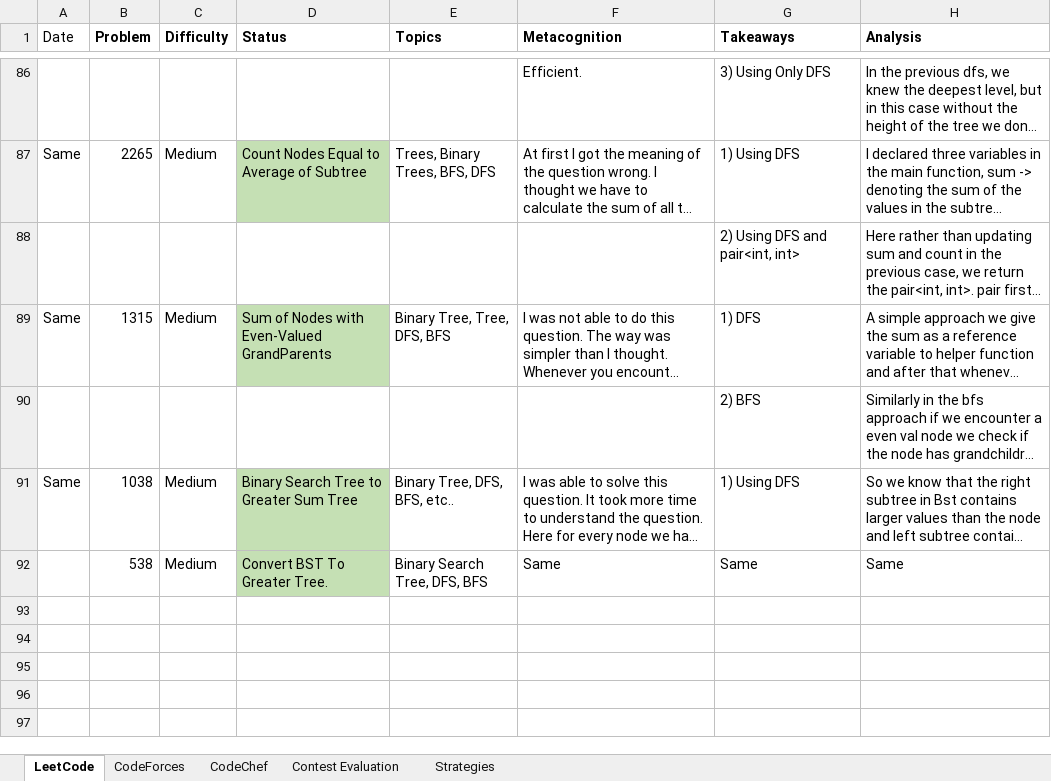
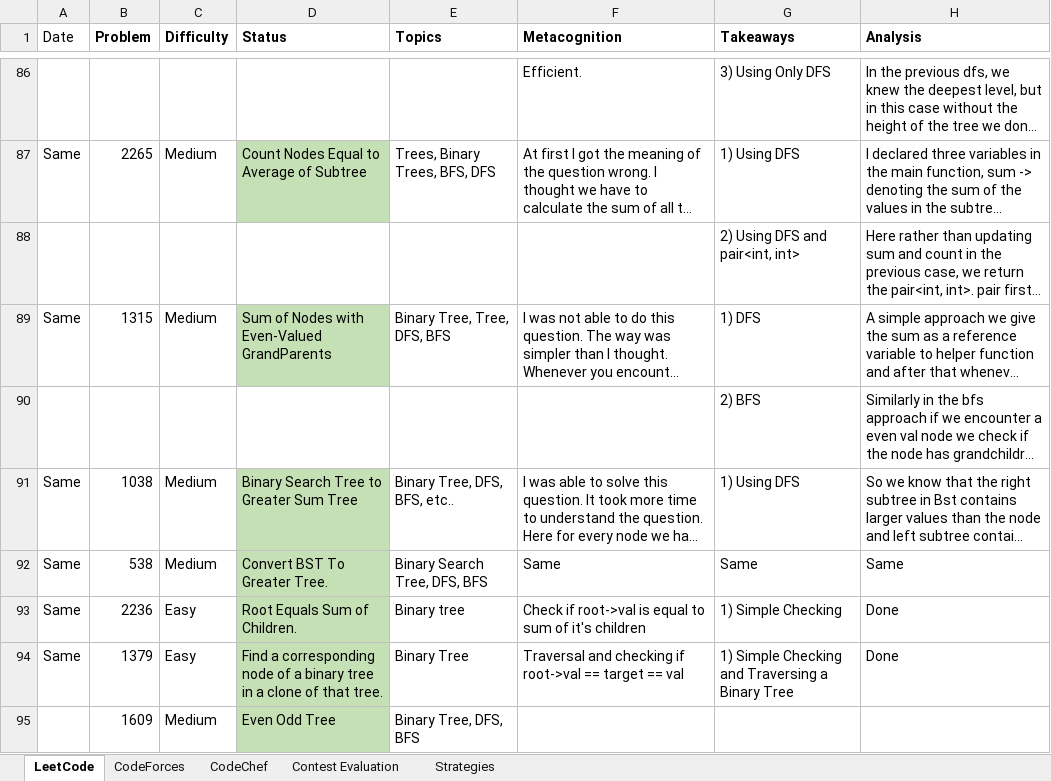
Before and after one commit to AdityaPatil-AP/Competitive-Programming, an Excel workbook: Learning/Competitive_Programming_Questions_Review.XLSX, sheet LeetCode, drawn as a sheet; only a part is shown, gaps mark what is left out; long unchanged cells end in …; values as stored, in another font and other column widths than the file's, no borders; the diff names each change by its address in the sheet, - before the commit and + after, or states it on an @@ line.

```diff
--- a/Learning/Competitive_Programming_Questions_Review.XLSX (sheet LeetCode)
+++ b/Learning/Competitive_Programming_Questions_Review.XLSX (sheet LeetCode)
-A92 (Date): (empty)
+A92 (Date): Same
+row 93: Same | 2236 | Easy | Root Equals Sum of Children. | Binary tree | Check if root->val is equal to sum of it's children | 1) Simple Checking | Done
+row 94: Same | 1379 | Easy | Find a corresponding node of a binary tree in a clone of that tree. | Binary Tree | Traversal and checking if root->val == target == val | 1) Simple Checking and Traversing a Binary Tree | Done
+row 95:  | 1609 | Medium | Even Odd Tree | Binary Tree, DFS, BFS
```
Also changed, not shown: 2 other files.
